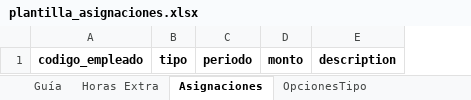
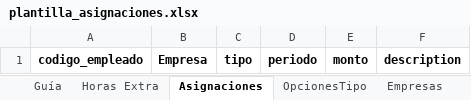
Before and after one commit to informaticaincoe/fe, an Excel workbook: location/l10n_sv_hr_asignaciones/static/src/plantilla/plantilla_asignaciones.xlsx, sheet Asignaciones, drawn as a sheet; values as stored, in another font and other column widths than the file's, no borders; the diff names each change by its address in the sheet, - before the commit and + after, or states it on an @@ line.

Commit message:
Correccion para nomina con multiples empresas

```diff
--- a/location/l10n_sv_hr_asignaciones/static/src/plantilla/plantilla_asignaciones.xlsx (sheet Asignaciones)
+++ b/location/l10n_sv_hr_asignaciones/static/src/plantilla/plantilla_asignaciones.xlsx (sheet Asignaciones)
+sheet tab: Empresas
+column B, row 1: Empresa
```
Also changed, not shown: location/l10n_sv_hr_retenciones/static/src/plantilla/plantilla_deducciones_salariales.xlsx, 5 other files.
